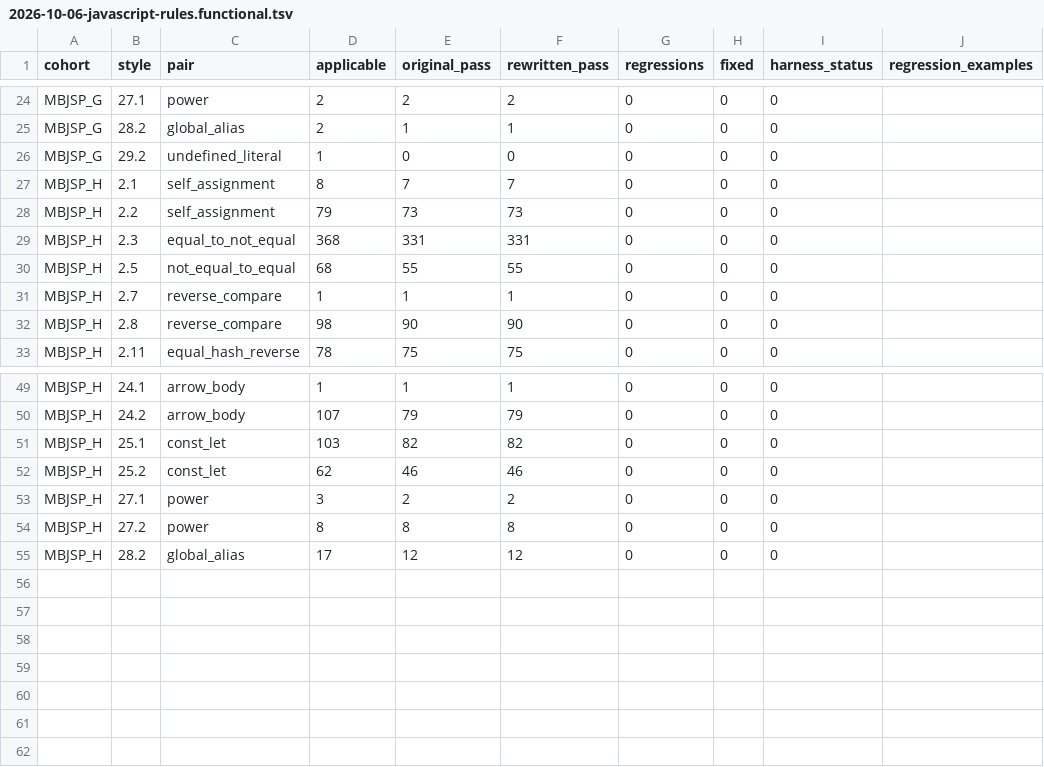
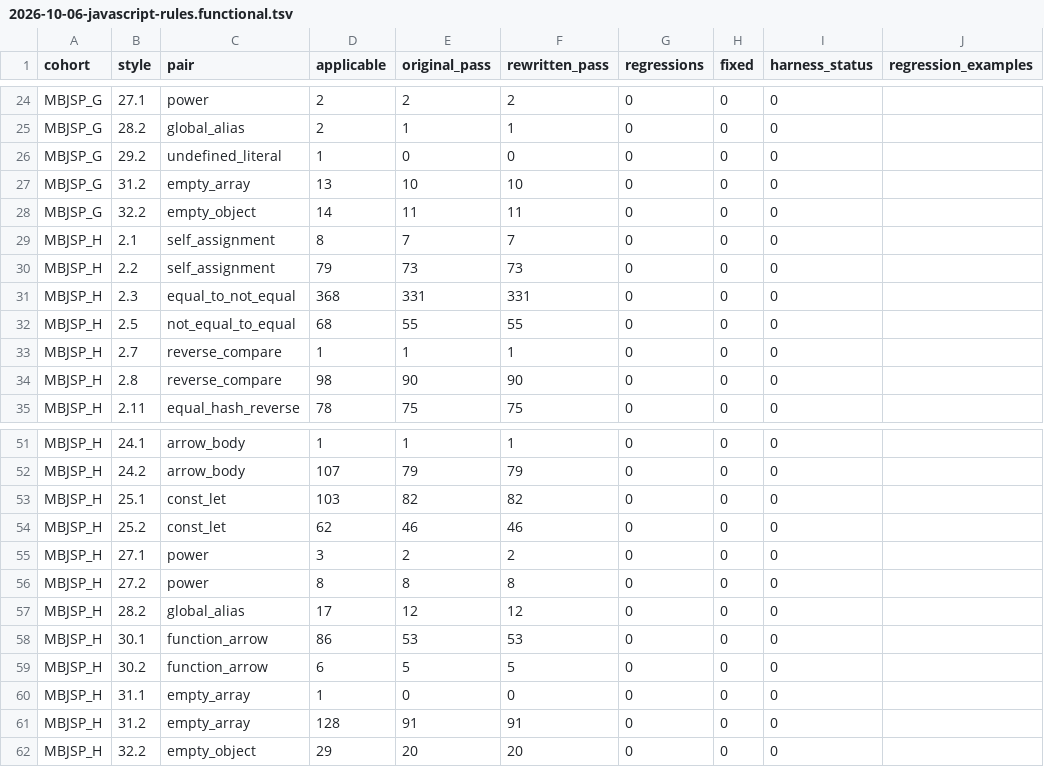
Before and after one commit to Noelle1831-k/CLLMark-legacy, a TSV file: docs/plans/2026-10-06-javascript-rules.functional.tsv, drawn as a sheet; only a part is shown, gaps mark what is left out; the diff names each change by its address in the sheet, - before the commit and + after, or states it on an @@ line.

```diff
--- a/docs/plans/2026-10-06-javascript-rules.functional.tsv
+++ b/docs/plans/2026-10-06-javascript-rules.functional.tsv
+row 27: MBJSP_G | 31.2 | empty_array | 13 | 10 | 10 | 0 | 0 | 0
+row 28: MBJSP_G | 32.2 | empty_object | 14 | 11 | 11 | 0 | 0 | 0
+row 58: MBJSP_H | 30.1 | function_arrow | 86 | 53 | 53 | 0 | 0 | 0
+row 59: MBJSP_H | 30.2 | function_arrow | 6 | 5 | 5 | 0 | 0 | 0
+row 60: MBJSP_H | 31.1 | empty_array | 1 | 0 | 0 | 0 | 0 | 0
+row 61: MBJSP_H | 31.2 | empty_array | 128 | 91 | 91 | 0 | 0 | 0
+row 62: MBJSP_H | 32.2 | empty_object | 29 | 20 | 20 | 0 | 0 | 0
```
Also changed, not shown: docs/plans/2026-10-06-javascript-rules.capacity.tsv, docs/plans/2026-10-06-javascript-rules.forms.tsv, 8 other files.
